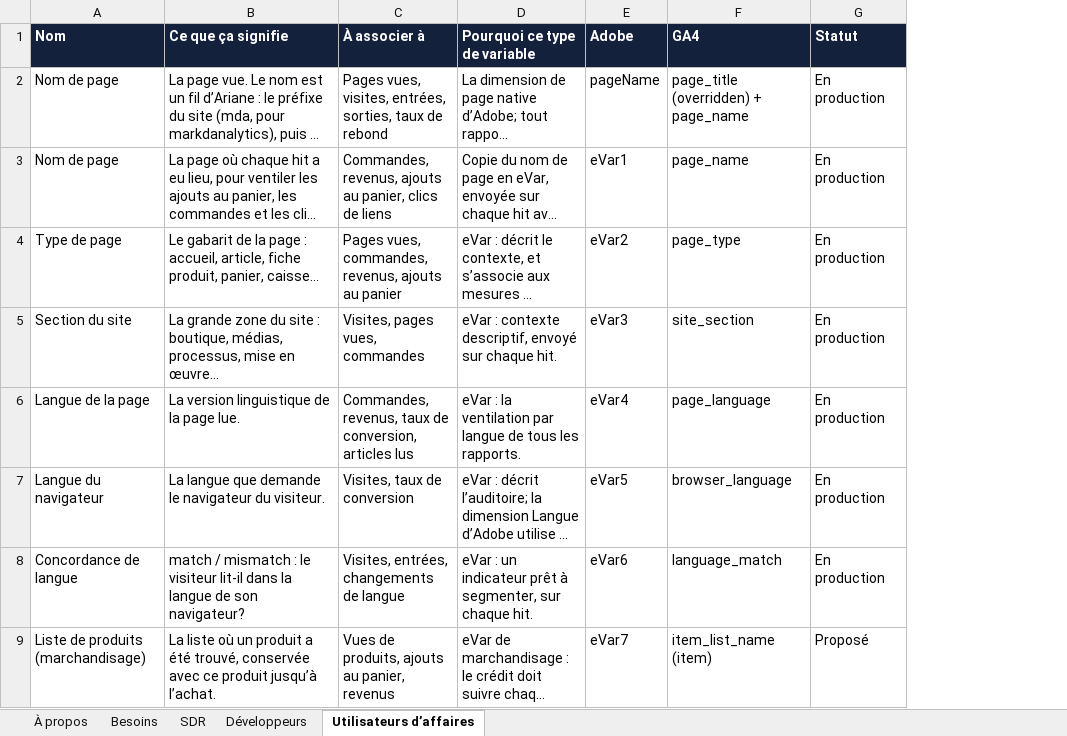
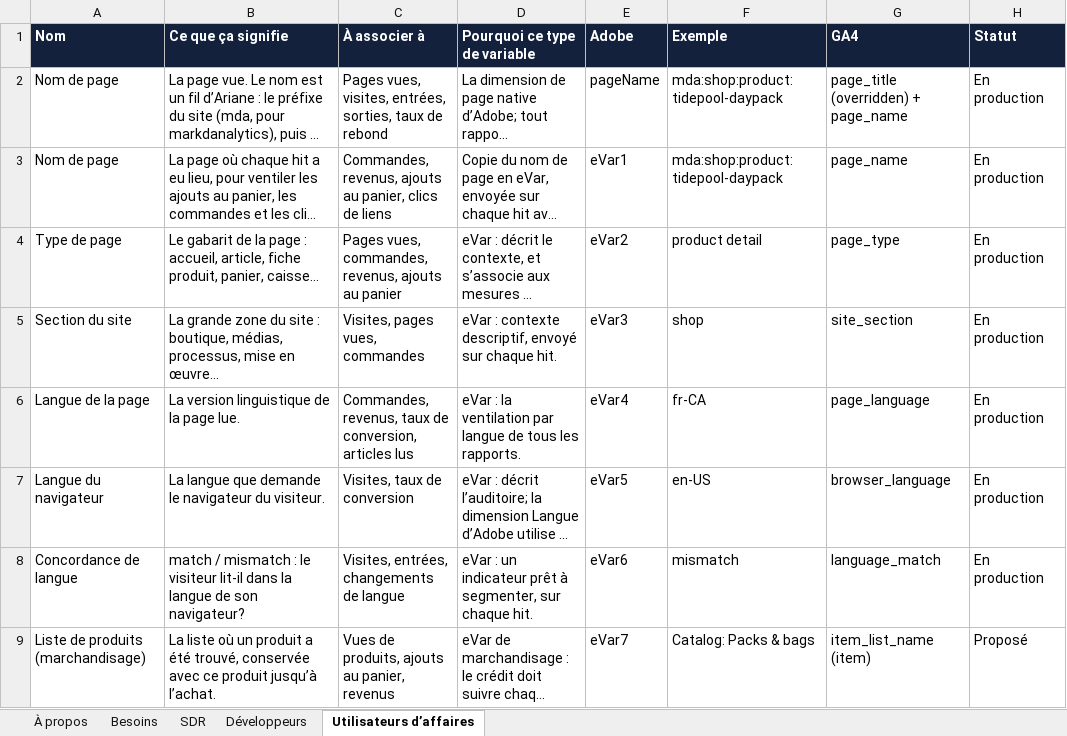
Before and after one commit to NorthernMakr/markdanalytics, an Excel workbook: public/downloads/markdanalytics-sdr-fr.xlsx, sheet Utilisateurs d’affaires, drawn as a sheet; only a part is shown; long unchanged cells end in …; values as stored, in another font and other column widths than the file's, no borders; conditional formats not drawn; the diff names each change by its address in the sheet, - before the commit and + after, or states it on an @@ line.

```diff
--- a/public/downloads/markdanalytics-sdr-fr.xlsx (sheet Utilisateurs d’affaires)
+++ b/public/downloads/markdanalytics-sdr-fr.xlsx (sheet Utilisateurs d’affaires)
+column F (Exemple), rows 2-9: mda:shop:product:tidepool-daypack | mda:shop:product:tidepool-daypack | product detail | shop | fr-CA | en-US | mismatch | Catalog: Packs & bags
```
Also changed, not shown: public/downloads/markdanalytics-sdr-en.xlsx, 4 other files.
